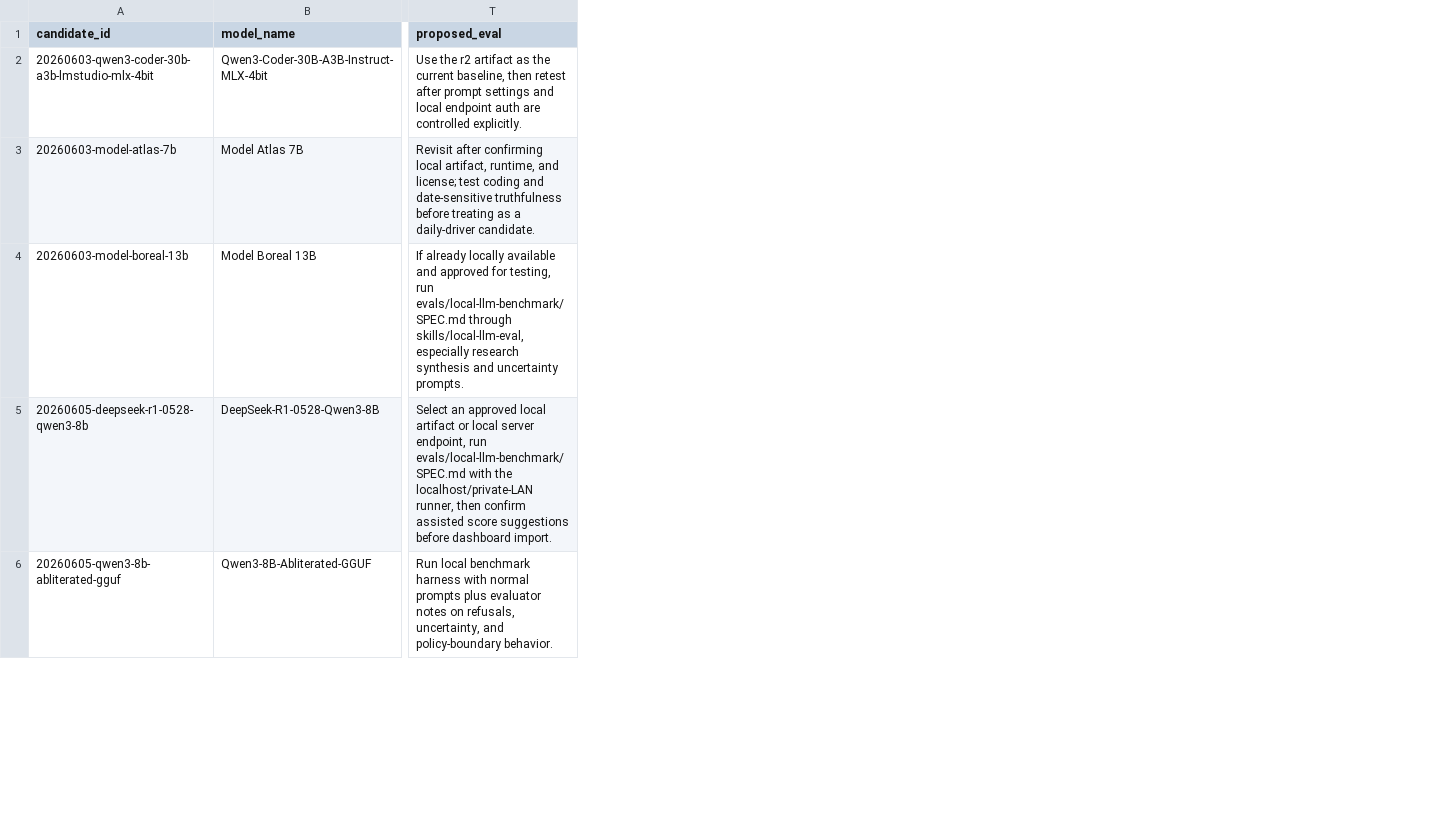
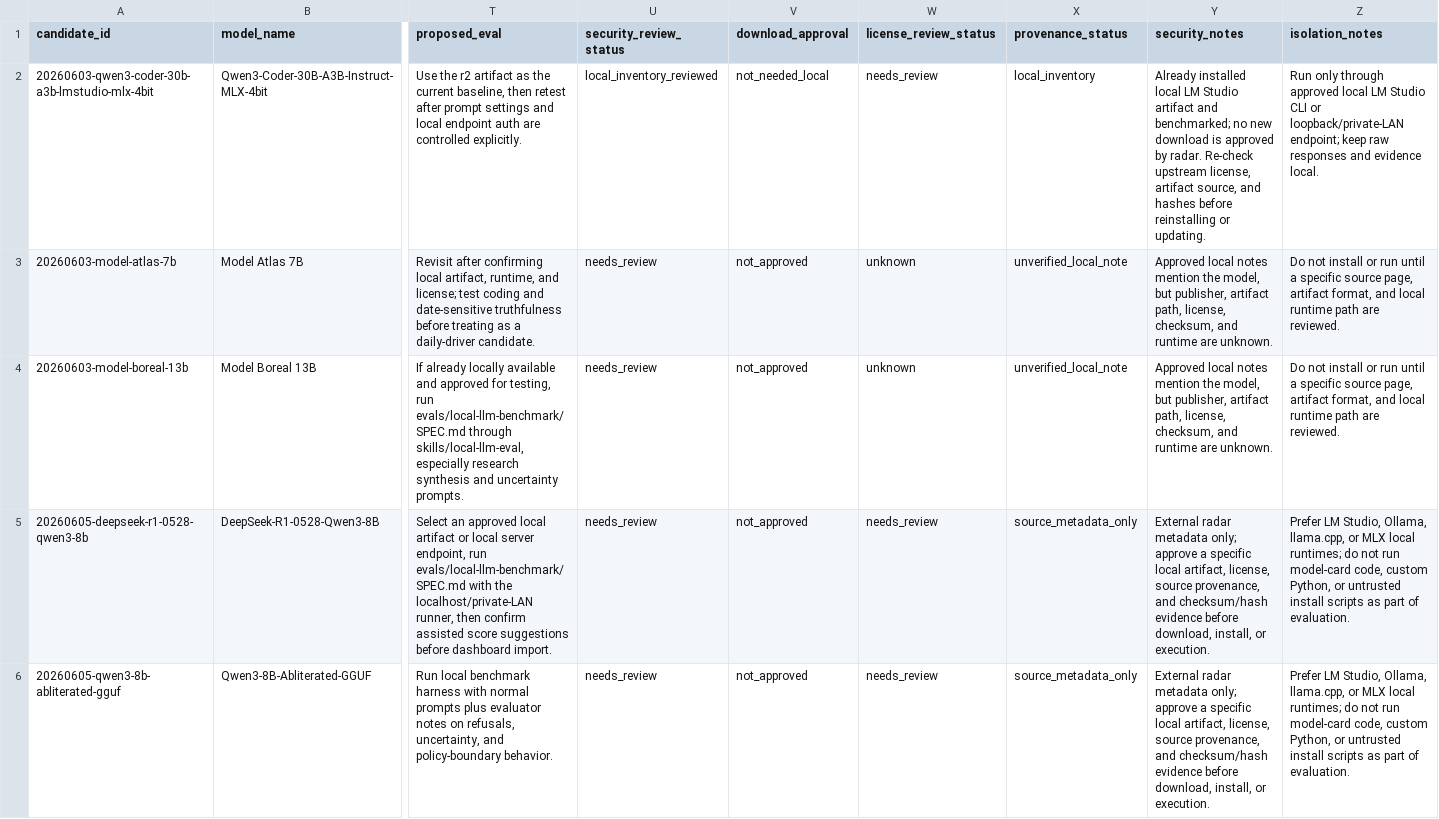
Before and after one commit to Nolos510/local-ai-lab, a CSV file: data/model_registry/candidates.csv, drawn as a sheet; only a part is shown, gaps mark what is left out; the diff names each change by its address in the sheet, - before the commit and + after, or states it on an @@ line.

Commit message:
Add dashboard filters and model security gate

```diff
--- a/data/model_registry/candidates.csv
+++ b/data/model_registry/candidates.csv
+column U (security_review_status), rows 2-6: local_inventory_reviewed | needs_review | needs_review | needs_review | needs_review
+column V (download_approval), rows 2-6: not_needed_local | not_approved | not_approved | not_approved | not_approved
+column W (license_review_status), rows 2-6: needs_review | unknown | unknown | needs_review | needs_review
+column X (provenance_status), rows 2-6: local_inventory | unverified_local_note | unverified_local_note | source_metadata_only | source_metadata_only
+column Y (security_notes), rows 2-6: Already installed local LM Studio artifact and benchmarked; no new download is approved by radar. Re-check upstream license, artifact source, and hashes before reinstalling or updating. | Approved local notes mention the model, but publisher, artifact path, license, checksum, and runtime are unknown. | Approved local notes mention the model, but publisher, artifact path, license, checksum, and runtime are unknown. | External radar metadata only; approve a specific local artifact, license, source provenance, and checksum/hash evidence before download, install, or execution. | External radar metadata only; approve a specific local artifact, license, source provenance, and checksum/hash evidence before download, install, or execution.
+column Z (isolation_notes), rows 2-6: Run only through approved local LM Studio CLI or loopback/private-LAN endpoint; keep raw responses and evidence local. | Do not install or run until a specific source page, artifact format, and local runtime path are reviewed. | Do not install or run until a specific source page, artifact format, and local runtime path are reviewed. | Prefer LM Studio, Ollama, llama.cpp, or MLX local runtimes; do not run model-card code, custom Python, or untrusted install scripts as part of evaluation. | Prefer LM Studio, Ollama, llama.cpp, or MLX local runtimes; do not run model-card code, custom Python, or untrusted install scripts as part of evaluation.
```
Also changed, not shown: 13 other files.
